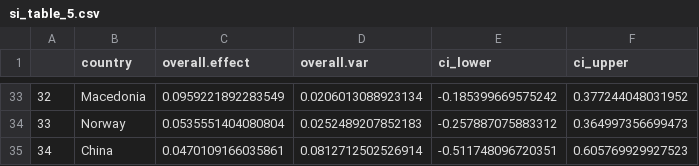
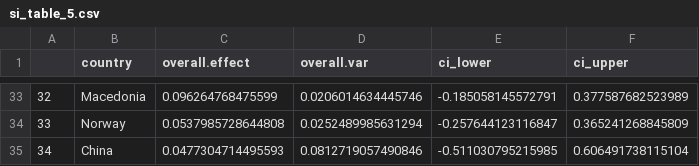
Before and after one commit to ColesNicholas/GlobalGratitudeRepo, a CSV file: data/output/si_table_5.csv, drawn as a sheet; only a part is shown, gaps mark what is left out; the diff covers the shown part only.

```diff
--- a/data/output/si_table_5.csv
+++ b/data/output/si_table_5.csv
@@ -33,3 +33,3 @@
-"32","Macedonia",0.0959221892283549,0.0206013088923134,-0.185399669575242,0.377244048031952
-"33","Norway",0.0535551404080804,0.0252489207852183,-0.257887075883312,0.364997356699473
-"34","China",0.0470109166035861,0.0812712502526914,-0.511748096720351,0.605769929927523
+"32","Macedonia",0.096264768475599,0.0206014634445746,-0.185058145572791,0.377587682523989
+"33","Norway",0.0537985728644808,0.0252489985631294,-0.257644123116847,0.365241268845809
+"34","China",0.0477304714495593,0.0812719057490846,-0.511030795215985,0.606491738115104
```
Also changed, not shown: 126 edited cells elsewhere in this file, data/output/country_effectsizes.csv, data/output/intervention_effectsizes.csv, 17 other files.
